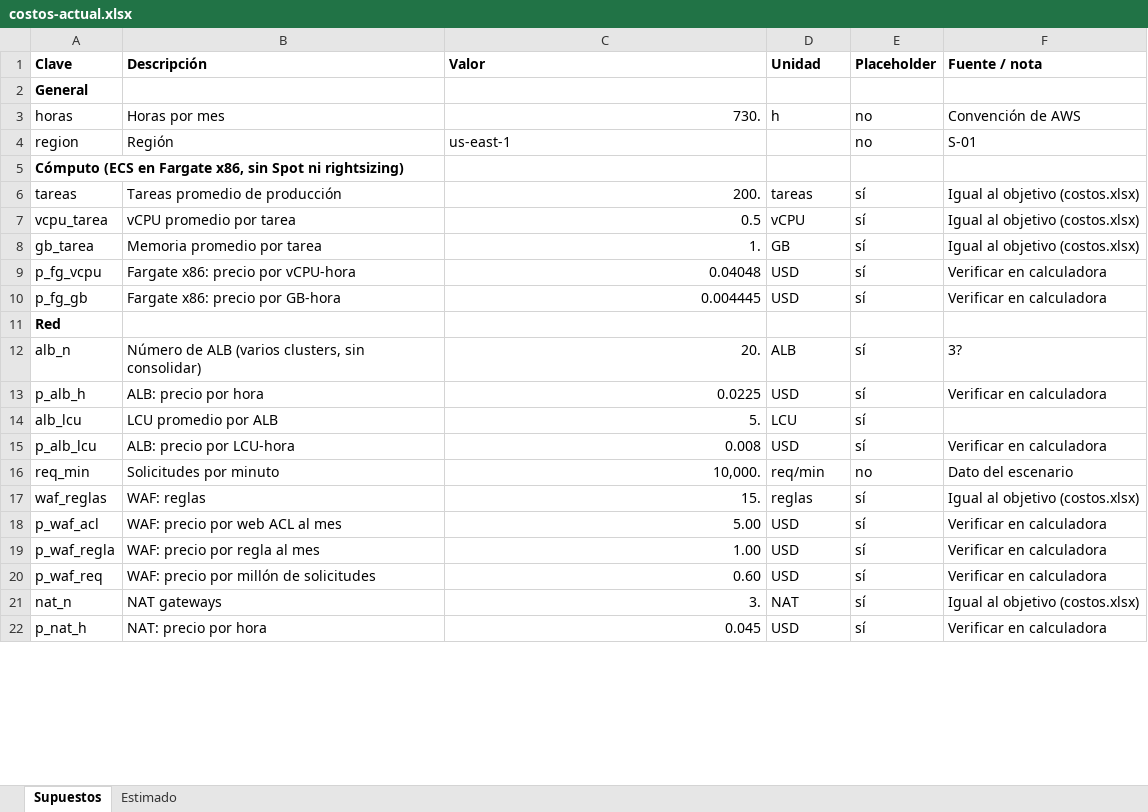
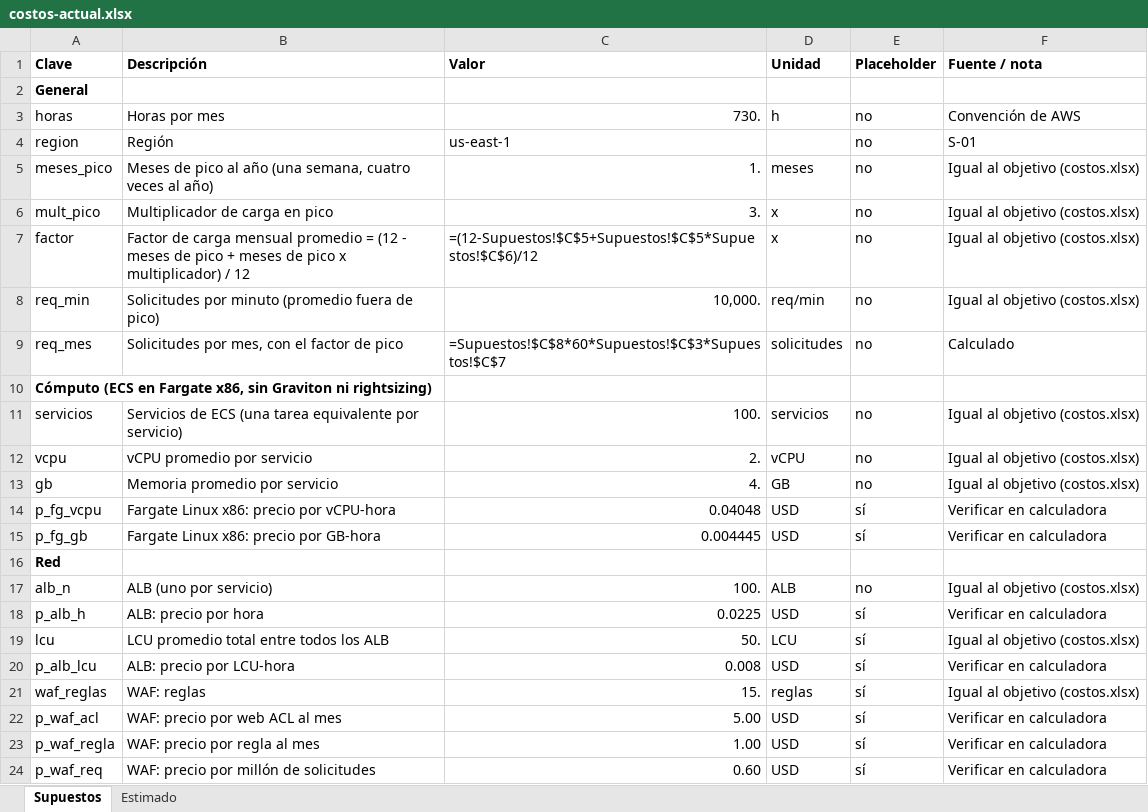
Before and after one commit to Cerozob/puruebatecnica-cloudengineer, an Excel workbook: docs/costos-actual.xlsx, sheet Supuestos, drawn as a sheet; only a part is shown; the shorter side is filled out with more unchanged rows; values as stored, in another font and other column widths than the file's, no borders; formulas without a stored value are shown as written; removed rows and columns are numbered as before the commit, all else as after; the diff covers the shown part only; the diff names each change by its address in the sheet, - before the commit and + after, or states it on an @@ line.

```diff
--- a/docs/costos-actual.xlsx (sheet Supuestos)
+++ b/docs/costos-actual.xlsx (sheet Supuestos)
+row 5: meses_pico | Meses de pico al año (una semana, cuatro veces al año) | 1. | meses | no | Igual al objetivo (costos.xlsx)
+row 6: mult_pico | Multiplicador de carga en pico | 3. | x | no | Igual al objetivo (costos.xlsx)
+row 7: factor | Factor de carga mensual promedio = (12 - meses de pico + meses de pico x multiplicador) / 12 | =(12-Supuestos!$C$5+Supuestos!$C$5*Supuestos!$C$6)/12 | x | no | Igual al objetivo (costos.xlsx)
+row 8: req_min | Solicitudes por minuto (promedio fuera de pico) | 10,000. | req/min | no | Igual al objetivo (costos.xlsx)
+row 9: req_mes | Solicitudes por mes, con el factor de pico | =Supuestos!$C$8*60*Supuestos!$C$3*Supuestos!$C$7 | solicitudes | no | Calculado
-A10 (Clave): …x86, sin Spot ni rightsizing)
+A10 (Clave): …x86, sin Graviton ni rightsizing)
-row 6: tareas | Tareas promedio de producción | 200. | tareas | sí | Igual al objetivo (costos.xlsx)
-row 7: vcpu_tarea | vCPU promedio por tarea | 0.5 | vCPU | sí | Igual al objetivo (costos.xlsx)
-row 8: gb_tarea | Memoria promedio por tarea | 1. | GB | sí | Igual al objetivo (costos.xlsx)
+row 11: servicios | Servicios de ECS (una tarea equivalente por servicio) | 100. | servicios | no | Igual al objetivo (costos.xlsx)
+row 12: vcpu | vCPU promedio por servicio | 2. | vCPU | no | Igual al objetivo (costos.xlsx)
+row 13: gb | Memoria promedio por servicio | 4. | GB | no | Igual al objetivo (costos.xlsx)
-B14 (Descripción): Fargate x86: precio por vCPU-hora
+B14 (Descripción): Fargate Linux x86: precio por vCPU-hora
-B15 (Descripción): Fargate x86: precio por GB-hora
+B15 (Descripción): Fargate Linux x86: precio por GB-hora
-B17 (Descripción): Número de ALB (varios clusters, sin consolidar)
+B17 (Descripción): ALB (uno por servicio)
-C17 (Valor): 20.
+C17 (Valor): 100.
-E17 (Placeholder): sí
+E17 (Placeholder): no
-F17 (Fuente / nota): 3?
+F17 (Fuente / nota): Igual al objetivo (costos.xlsx)
-A19 (Clave): alb_lcu
+A19 (Clave): lcu
-B19 (Descripción): LCU promedio por ALB
+B19 (Descripción): LCU promedio total entre todos los ALB
-C19 (Valor): 5.
+C19 (Valor): 50.
-F19 (Fuente / nota): (empty)
+F19 (Fuente / nota): Igual al objetivo (costos.xlsx)
-row 16: req_min | Solicitudes por minuto | 10,000. | req/min | no | Dato del escenario
```
Also changed, not shown: 2 added rows, 8 removed rows and 24 edited cells elsewhere in this sheet, sheet Estimado, docs/costos.xlsx, 9 other files.
